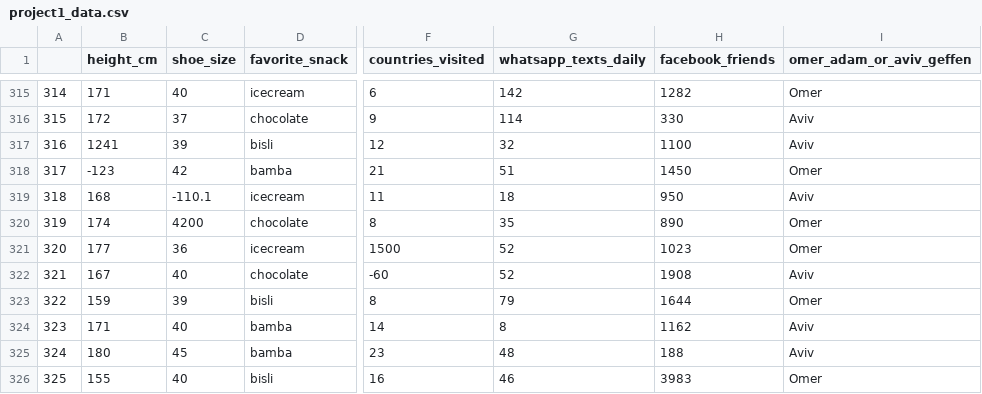
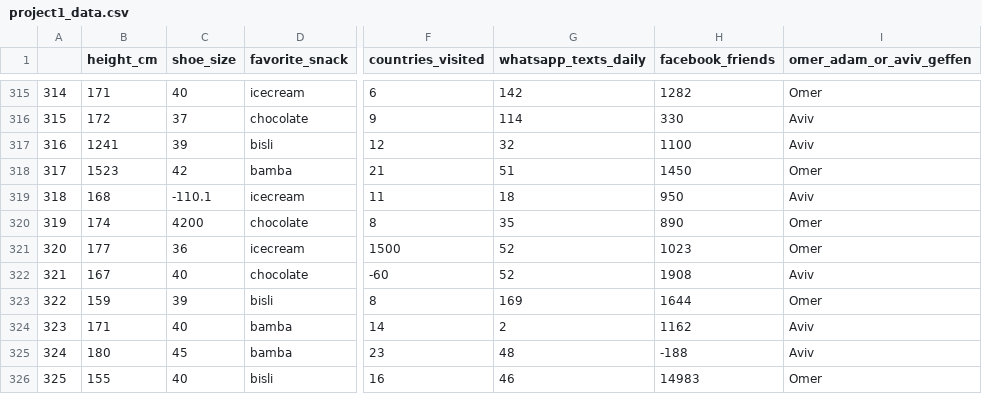
Before and after one commit to CogGal/CogGal, a CSV file: project1_data.csv, drawn as a sheet; only a part is shown, gaps mark what is left out; the diff names each change by its address in the sheet, - before the commit and + after, or states it on an @@ line.

Commit message:
Update project1_data.csv

```diff
--- a/project1_data.csv
+++ b/project1_data.csv
-B318 (height_cm): -123
+B318 (height_cm): 1523
-G323 (whatsapp_texts_daily): 79
+G323 (whatsapp_texts_daily): 169
-G324 (whatsapp_texts_daily): 8
+G324 (whatsapp_texts_daily): 2
-H325 (facebook_friends): 188
+H325 (facebook_friends): -188
-H326 (facebook_friends): 3983
+H326 (facebook_friends): 14983
```
